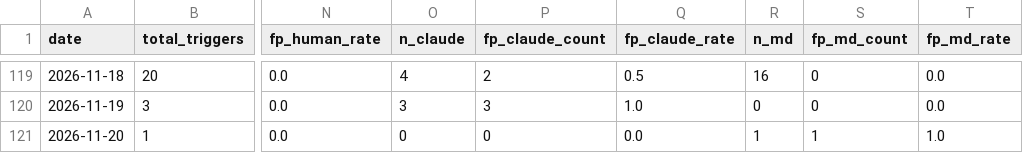
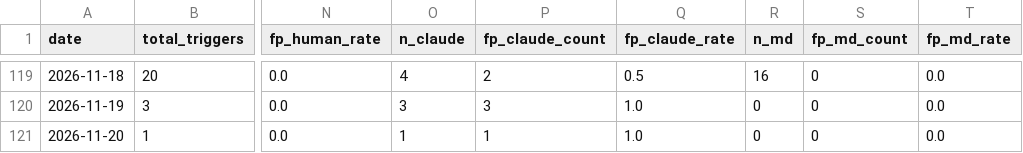
Before and after one commit to dkuehlwein/animal_tracker, a CSV file: experiments/metrics/daily.csv, drawn as a sheet; only a part is shown, gaps mark what is left out; the diff names each change by its address in the sheet, - before the commit and + after, or states it on an @@ line.

Commit message:
tick: metrics re-written with 5973 tier-2 label

```diff
--- a/experiments/metrics/daily.csv
+++ b/experiments/metrics/daily.csv
-O121 (n_claude): 0
+O121 (n_claude): 1
-P121 (fp_claude_count): 0
+P121 (fp_claude_count): 1
-Q121 (fp_claude_rate): 0.0
+Q121 (fp_claude_rate): 1.0
-R121 (n_md): 1
+R121 (n_md): 0
-S121 (fp_md_count): 1
+S121 (fp_md_count): 0
-T121 (fp_md_rate): 1.0
+T121 (fp_md_rate): 0.0
```
Also changed, not shown: 1 other file.
